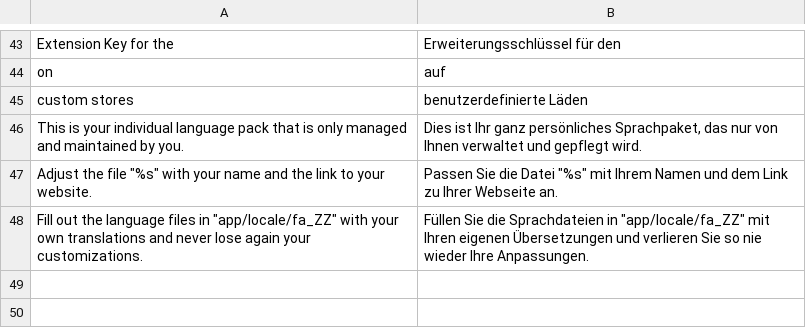
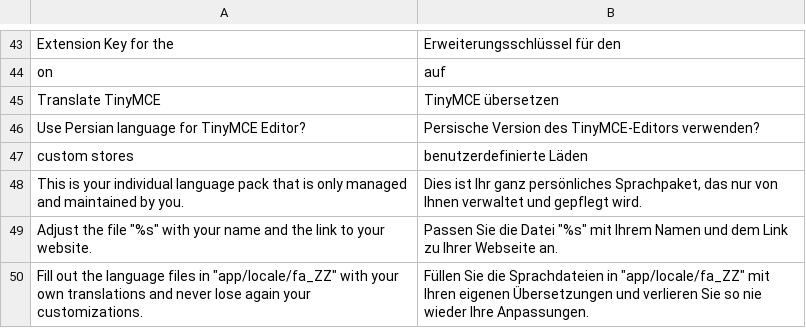
Before and after one commit to MaWoScha/German_LocalePack_fa_IR, a CSV file: app/locale/de_DE/German_LocaleFa.csv, drawn as a sheet; only a part is shown, gaps mark what is left out; the diff names each change by its address in the sheet, - before the commit and + after, or states it on an @@ line.

Commit message:
Version 0.3.0, add: Translated TinyMCE Editor

```diff
--- a/app/locale/de_DE/German_LocaleFa.csv
+++ b/app/locale/de_DE/German_LocaleFa.csv
+row 45: Translate TinyMCE | TinyMCE übersetzen
+row 46: Use Persian language for TinyMCE Editor? | Persische Version des TinyMCE-Editors verwenden?
```
Also changed, not shown: app/locale/en_US/German_LocaleFa.csv, app/locale/es_ES/German_LocaleFa.csv, 27 other files.
